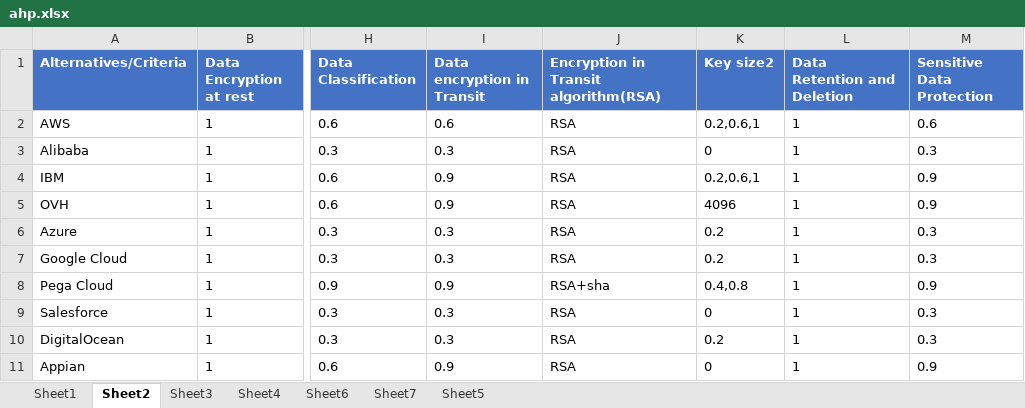
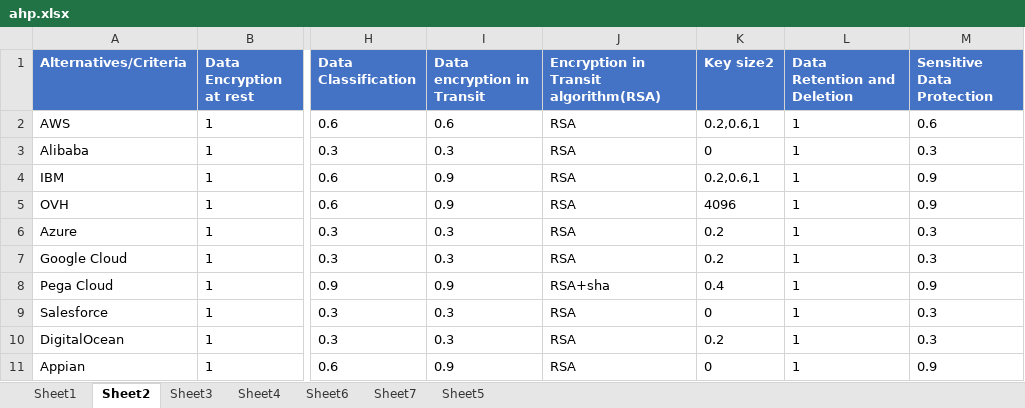
Before and after one commit to Youssef-Sameer/Cloud-Brokerage-System, an Excel workbook: ahp.xlsx, sheet Sheet2, drawn as a sheet; only a part is shown, gaps mark what is left out; values as stored, in another font and other column widths than the file's, no borders; the diff names each change by its address in the sheet, - before the commit and + after, or states it on an @@ line.

```diff
--- a/ahp.xlsx (sheet Sheet2)
+++ b/ahp.xlsx (sheet Sheet2)
-K8 (Key size2): 0.4,0.8
+K8 (Key size2): 0.4
```
Also changed, not shown: sheet Sheet1.
